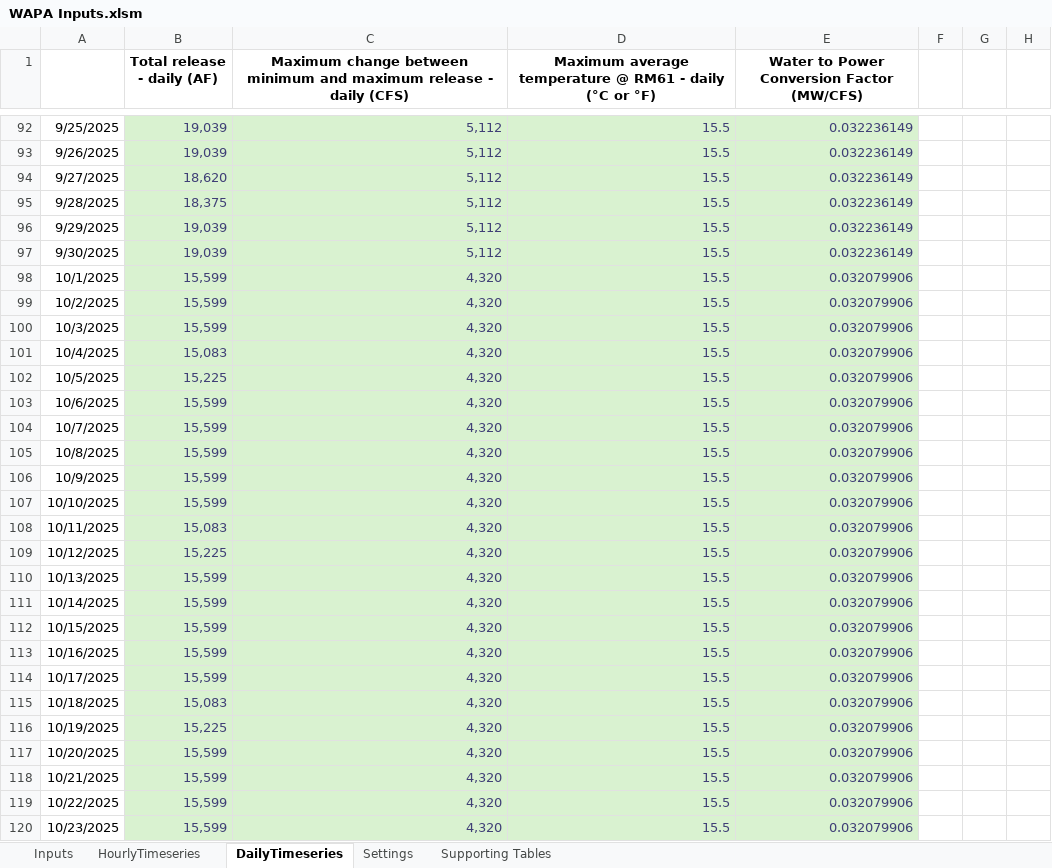
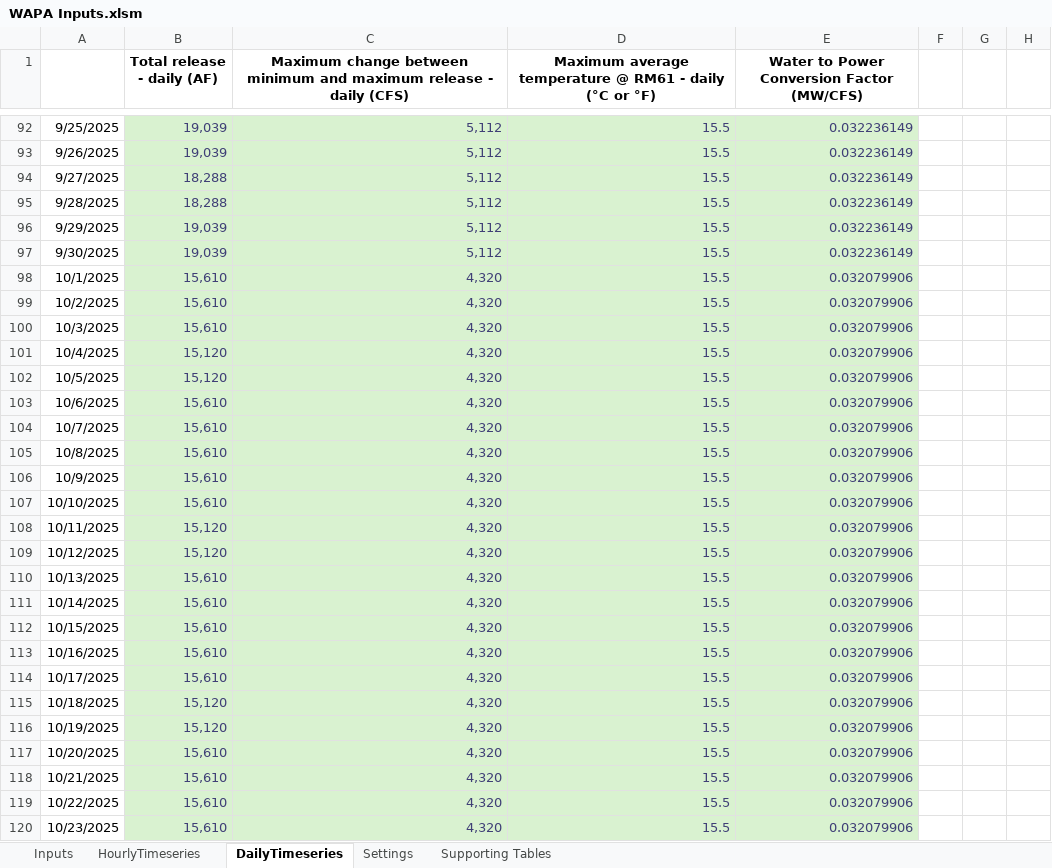
Before and after one commit to energy-modelling-hub/TempRegPy, an Excel workbook: WAPA Inputs.xlsm, sheet DailyTimeseries, drawn as a sheet; only a part is shown, gaps mark what is left out; values as stored, in another font and other column widths than the file's, no borders; table styles not drawn; the diff covers the shown part only; the diff names each change by its address in the sheet, - before the commit and + after, or states it on an @@ line.

```diff
--- a/WAPA Inputs.xlsm (sheet DailyTimeseries)
+++ b/WAPA Inputs.xlsm (sheet DailyTimeseries)
-B94 (Total release - daily (AF)): 18,620
+B94 (Total release - daily (AF)): 18,288
-B95 (Total release - daily (AF)): 18,375
+B95 (Total release - daily (AF)): 18,288
-B98:B100 (Total release - daily (AF)): 15,599
+B98:B100 (Total release - daily (AF)): 15,610
-B101 (Total release - daily (AF)): 15,083
+B101 (Total release - daily (AF)): 15,120
-B102 (Total release - daily (AF)): 15,225
+B102 (Total release - daily (AF)): 15,120
-B103:B107 (Total release - daily (AF)): 15,599
+B103:B107 (Total release - daily (AF)): 15,610
-B108 (Total release - daily (AF)): 15,083
+B108 (Total release - daily (AF)): 15,120
-B109 (Total release - daily (AF)): 15,225
+B109 (Total release - daily (AF)): 15,120
-B110:B114 (Total release - daily (AF)): 15,599
+B110:B114 (Total release - daily (AF)): 15,610
-B115 (Total release - daily (AF)): 15,083
+B115 (Total release - daily (AF)): 15,120
-B116 (Total release - daily (AF)): 15,225
+B116 (Total release - daily (AF)): 15,120
-B117:B120 (Total release - daily (AF)): 15,599
+B117:B120 (Total release - daily (AF)): 15,610
```
Also changed, not shown: 54 edited cells elsewhere in this sheet, sheet HourlyTimeseries, sheet Inputs, sheet Supporting Tables, formulas that keep their value, charts or pictures, 3 other files.
